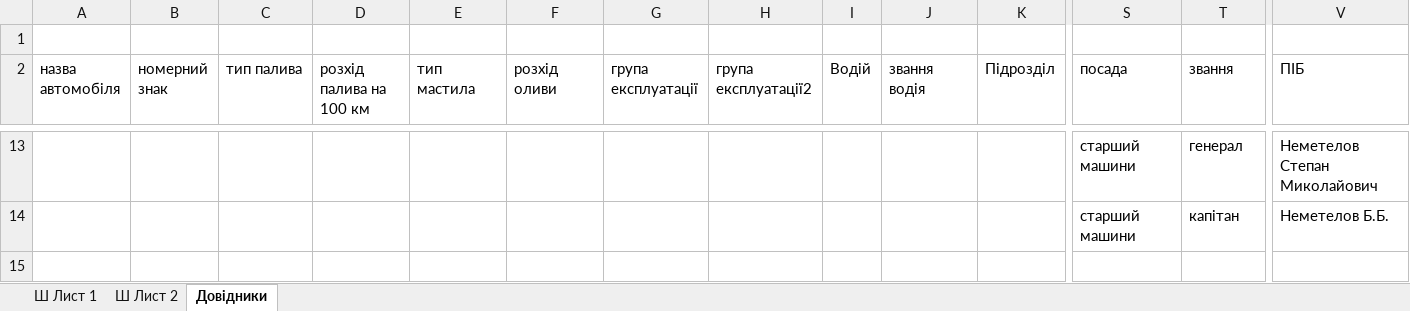
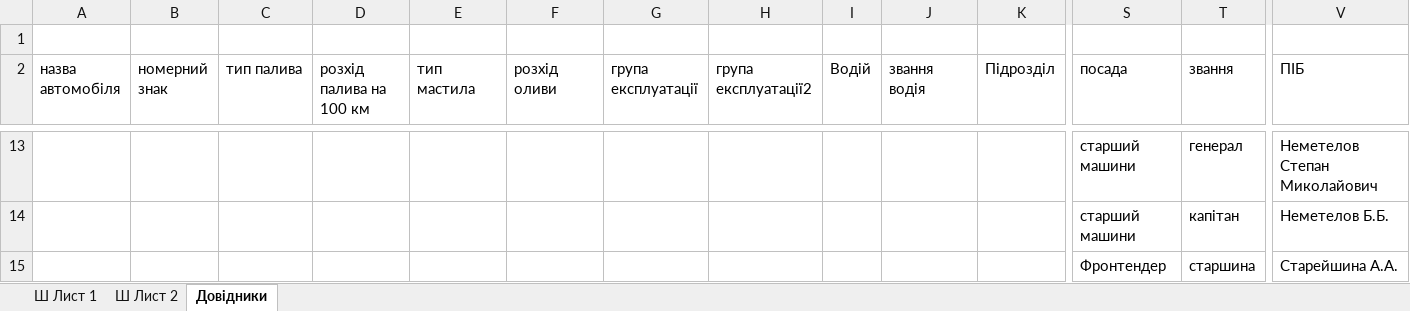
Before and after one commit to mikhail2574/project-road-map, an Excel workbook: src/backend/fileStorage/excel/roadXS.xlsx, sheet Довідники, drawn as a sheet; only a part is shown, gaps mark what is left out; values as stored, in another font and other column widths than the file's, no borders; table styles not drawn; rows hold the shown columns only; the diff names each change by its address in the sheet, - before the commit and + after, or states it on an @@ line.

```diff
--- a/src/backend/fileStorage/excel/roadXS.xlsx (sheet Довідники)
+++ b/src/backend/fileStorage/excel/roadXS.xlsx (sheet Довідники)
+row 15:  |  |  |  |  |  |  |  |  |  |  | Фронтендер | старшина | Старейшина А.А.
```
Also changed, not shown: 5 other files.
